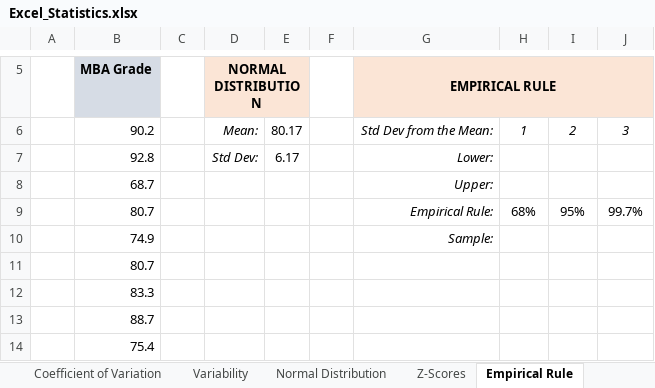
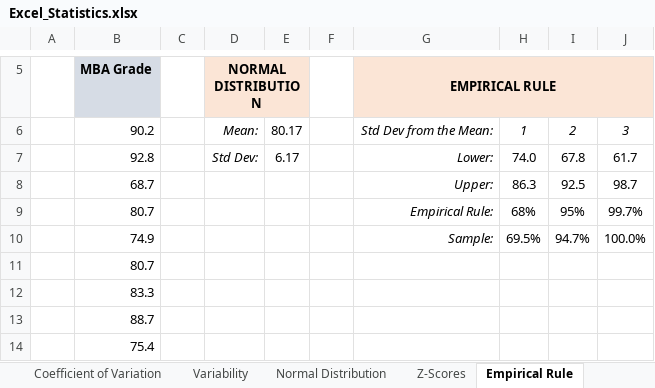
Before and after one commit to jorgeluissoto/Maven_Analytics_course, an Excel workbook: Excel/Statistics for Data Analysis/StatisticsforDataAnalysis-221118-112009/Excel_Statistics.xlsx, sheet Empirical Rule, drawn as a sheet; only a part is shown, gaps mark what is left out; values as stored, in another font and other column widths than the file's, no borders; removed rows and columns are numbered as before the commit, all else as after; the diff names each change by its address in the sheet, - before the commit and + after, or states it on an @@ line.

```diff
--- a/Excel/Statistics for Data Analysis/StatisticsforDataAnalysis-221118-112009/Excel_Statistics.xlsx (sheet Empirical Rule)
+++ b/Excel/Statistics for Data Analysis/StatisticsforDataAnalysis-221118-112009/Excel_Statistics.xlsx (sheet Empirical Rule)
-H7: (empty)
+H7: 74.0
-I7: (empty)
+I7: 67.8
-J7: (empty)
+J7: 61.7
-row 8:  | 68.7 |  |  |  |  | Upper:
+row 8:  | 68.7 |  |  |  |  | Upper: | 86.3 | 92.5 | 98.7
-row 10:  | 74.9 |  |  |  |  | Sample:
+row 10:  | 74.9 |  |  |  |  | Sample: | 69.5% | 94.7% | 100.0%
```
Also changed, not shown: sheet Normal Distributions, sheet Normal Distribution, sheet Z-Scores, charts or pictures, Excel/Statistics for Data Analysis/StatisticsforDataAnalysis-221118-112009/Projects/Pizza_Sales.xlsx, 3 other files.
